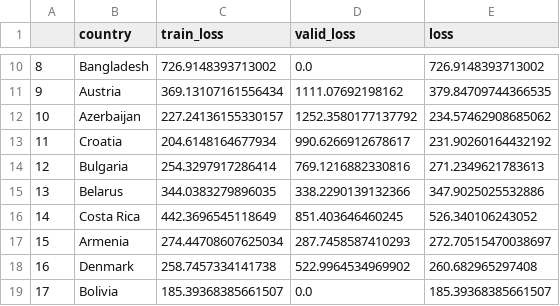
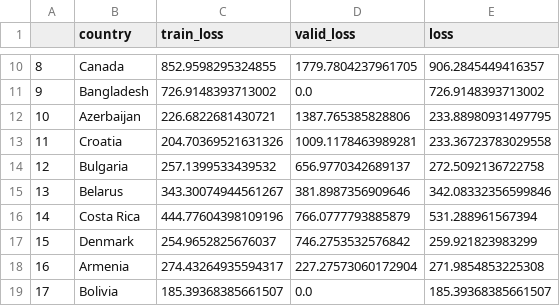
Before and after one commit to singhrahuldps/covid19tracker, a CSV file: loss/singhrahuldps_BestFitBellCurve.csv, drawn as a sheet; only a part is shown, gaps mark what is left out; the diff covers the shown part only.

```diff
--- a/loss/singhrahuldps_BestFitBellCurve.csv
+++ b/loss/singhrahuldps_BestFitBellCurve.csv
@@ -10,10 +10,10 @@
-8,Bangladesh,726.9148393713002,0.0,726.9148393713002
-9,Austria,369.13107161556434,1111.07692198162,379.84709744366535
-10,Azerbaijan,227.24136155330157,1252.3580177137792,234.57462908685062
-11,Croatia,204.6148164677934,990.6266912678617,231.90260164432192
-12,Bulgaria,254.3297917286414,769.1216882330816,271.2349621783613
-13,Belarus,344.0383279896035,338.2290139132366,347.9025025532886
-14,Costa Rica,442.3696545118649,851.403646460245,526.340106243052
-15,Armenia,274.44708607625034,287.7458587410293,272.70515470038697
-16,Denmark,258.7457334141738,522.9964534969902,260.682965297408
+8,Canada,852.9598295324855,1779.7804237961705,906.2845449416357
+9,Bangladesh,726.9148393713002,0.0,726.9148393713002
+10,Azerbaijan,226.6822681430721,1387.765385828806,233.88980931497795
+11,Croatia,204.70369521631326,1009.1178463989281,233.36723783029558
+12,Bulgaria,257.1399533439532,656.9770342689137,272.5092136722758
+13,Belarus,343.30074944561267,381.8987356909646,342.08332356599846
+14,Costa Rica,444.77604398109196,766.0777793885879,531.288961567394
+15,Denmark,254.9652825676037,746.2753532576842,259.921823983299
+16,Armenia,274.43264935594317,227.27573060172904,271.9854853225308
 17,Bolivia,185.39368385661507,0.0,185.39368385661507
```
Also changed, not shown: 35 edited cells elsewhere in this file, 21 other files.
